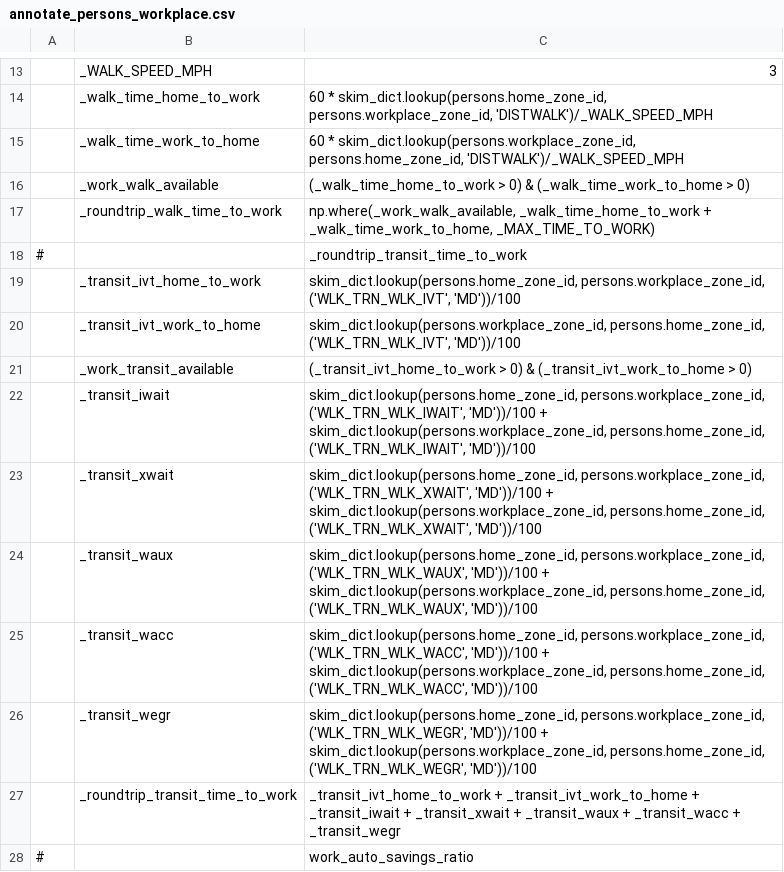
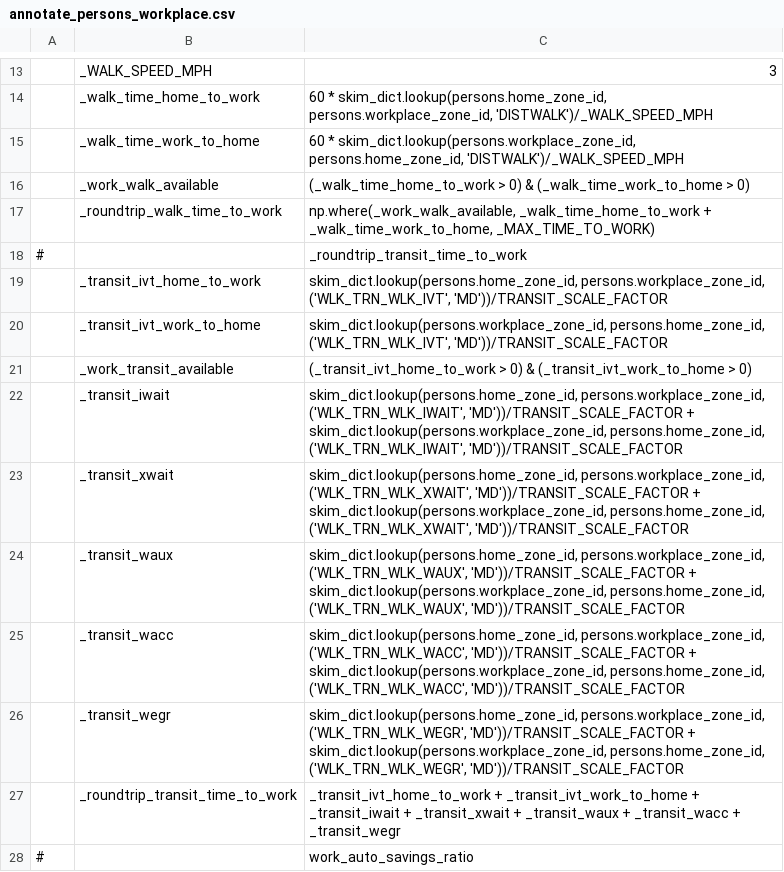
Before and after one commit to psrc/psrc_activitysim, a CSV file: configs/annotate_persons_workplace.csv, drawn as a sheet; only a part is shown, gaps mark what is left out; the diff names each change by its address in the sheet, - before the commit and + after, or states it on an @@ line.

```diff
--- a/configs/annotate_persons_workplace.csv
+++ b/configs/annotate_persons_workplace.csv
-C19: …persons.workplace_zone_id, ('WLK_TRN_WLK_IVT', 'MD'))/100
+C19: …persons.workplace_zone_id, ('WLK_TRN_WLK_IVT', 'MD'))/TRANSIT_SCALE_FACTOR
-C20: …persons.home_zone_id, ('WLK_TRN_WLK_IVT', 'MD'))/100
+C20: …persons.home_zone_id, ('WLK_TRN_WLK_IVT', 'MD'))/TRANSIT_SCALE_FACTOR
-C22: …persons.workplace_zone_id, ('WLK_TRN_WLK_IWAIT', 'MD'))/100 + skim_dict.lookup(persons.workplace_zone_id, persons.home_zone_id, ('WLK_TRN_WLK_IWAIT', 'MD'))/100
+C22: …persons.workplace_zone_id, ('WLK_TRN_WLK_IWAIT', 'MD'))/TRANSIT_SCALE_FACTOR + skim_dict.lookup(persons.workplace_zone_id, persons.home_zone_id, ('WLK_TRN_WLK_IWAIT', 'MD'))/TRANSIT_SCALE_FACTOR
-C23: …persons.workplace_zone_id, ('WLK_TRN_WLK_XWAIT', 'MD'))/100 + skim_dict.lookup(persons.workplace_zone_id, persons.home_zone_id, ('WLK_TRN_WLK_XWAIT', 'MD'))/100
+C23: …persons.workplace_zone_id, ('WLK_TRN_WLK_XWAIT', 'MD'))/TRANSIT_SCALE_FACTOR + skim_dict.lookup(persons.workplace_zone_id, persons.home_zone_id, ('WLK_TRN_WLK_XWAIT', 'MD'))/TRANSIT_SCALE_FACTOR
-C24: …persons.workplace_zone_id, ('WLK_TRN_WLK_WAUX', 'MD'))/100 + skim_dict.lookup(persons.workplace_zone_id, persons.home_zone_id, ('WLK_TRN_WLK_WAUX', 'MD'))/100
+C24: …persons.workplace_zone_id, ('WLK_TRN_WLK_WAUX', 'MD'))/TRANSIT_SCALE_FACTOR + skim_dict.lookup(persons.workplace_zone_id, persons.home_zone_id, ('WLK_TRN_WLK_WAUX', 'MD'))/TRANSIT_SCALE_FACTOR
-C25: …persons.workplace_zone_id, ('WLK_TRN_WLK_WACC', 'MD'))/100 + skim_dict.lookup(persons.workplace_zone_id, persons.home_zone_id, ('WLK_TRN_WLK_WACC', 'MD'))/100
+C25: …persons.workplace_zone_id, ('WLK_TRN_WLK_WACC', 'MD'))/TRANSIT_SCALE_FACTOR + skim_dict.lookup(persons.workplace_zone_id, persons.home_zone_id, ('WLK_TRN_WLK_WACC', 'MD'))/TRANSIT_SCALE_FACTOR
-C26: …persons.workplace_zone_id, ('WLK_TRN_WLK_WEGR', 'MD'))/100 + skim_dict.lookup(persons.workplace_zone_id, persons.home_zone_id, ('WLK_TRN_WLK_WEGR', 'MD'))/100
+C26: …persons.workplace_zone_id, ('WLK_TRN_WLK_WEGR', 'MD'))/TRANSIT_SCALE_FACTOR + skim_dict.lookup(persons.workplace_zone_id, persons.home_zone_id, ('WLK_TRN_WLK_WEGR', 'MD'))/TRANSIT_SCALE_FACTOR
```
Also changed, not shown: configs/accessibility.csv, configs/tour_mode_choice.csv, 4 other files.
